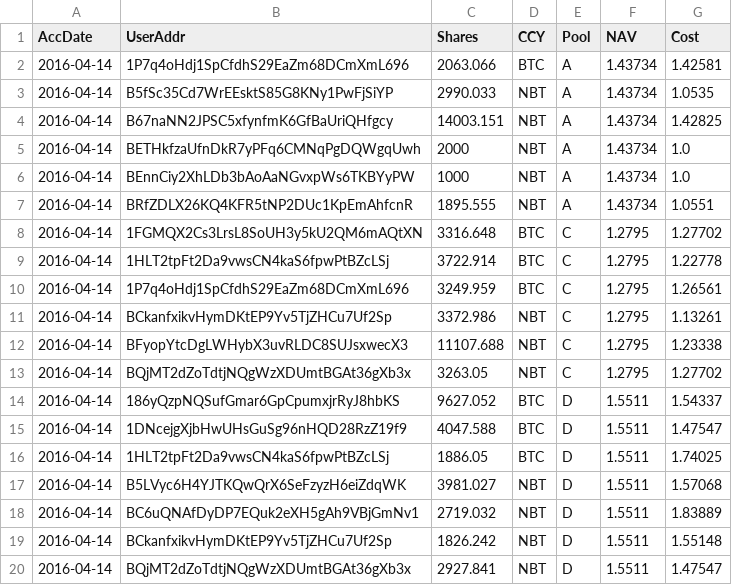
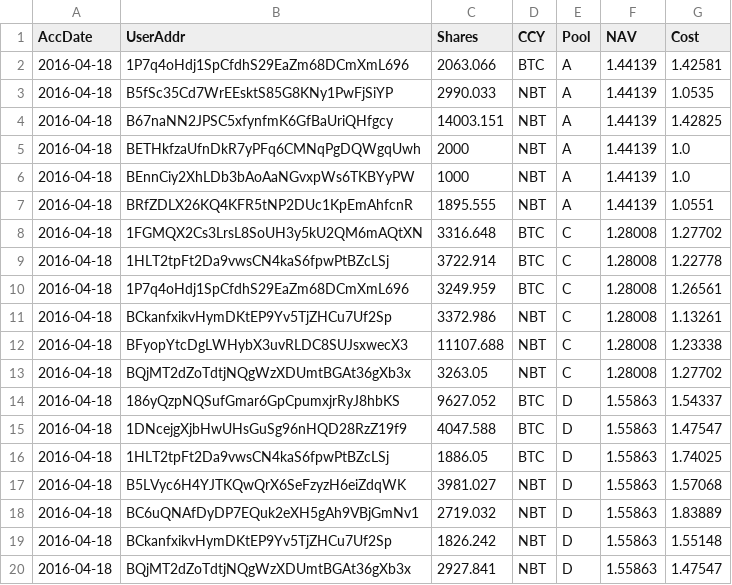
Before and after one commit to henrynu/NuLagoon, a CSV file: Reports/UserPosition.csv, drawn as a sheet.

```diff
--- a/Reports/UserPosition.csv
+++ b/Reports/UserPosition.csv
@@ -1,20 +1,20 @@
 AccDate,UserAddr,Shares,CCY,Pool,NAV,Cost
-2016-04-14,1P7q4oHdj1SpCfdhS29EaZm68DCmXmL696,2063.066,BTC,A,1.43734,1.42581
-2016-04-14,B5fSc35Cd7WrEEsktS85G8KNy1PwFjSiYP,2990.033,NBT,A,1.43734,1.0535
-2016-04-14,B67naNN2JPSC5xfynfmK6GfBaUriQHfgcy,14003.151,NBT,A,1.43734,1.42825
-2016-04-14,BETHkfzaUfnDkR7yPFq6CMNqPgDQWgqUwh,2000,NBT,A,1.43734,1.0
-2016-04-14,BEnnCiy2XhLDb3bAoAaNGvxpWs6TKBYyPW,1000,NBT,A,1.43734,1.0
-2016-04-14,BRfZDLX26KQ4KFR5tNP2DUc1KpEmAhfcnR,1895.555,NBT,A,1.43734,1.0551
-2016-04-14,1FGMQX2Cs3LrsL8SoUH3y5kU2QM6mAQtXN,3316.648,BTC,C,1.2795,1.27702
-2016-04-14,1HLT2tpFt2Da9vwsCN4kaS6fpwPtBZcLSj,3722.914,BTC,C,1.2795,1.22778
-2016-04-14,1P7q4oHdj1SpCfdhS29EaZm68DCmXmL696,3249.959,BTC,C,1.2795,1.26561
-2016-04-14,BCkanfxikvHymDKtEP9Yv5TjZHCu7Uf2Sp,3372.986,NBT,C,1.2795,1.13261
-2016-04-14,BFyopYtcDgLWHybX3uvRLDC8SUJsxwecX3,11107.688,NBT,C,1.2795,1.23338
-2016-04-14,BQjMT2dZoTdtjNQgWzXDUmtBGAt36gXb3x,3263.05,NBT,C,1.2795,1.27702
-2016-04-14,186yQzpNQSufGmar6GpCpumxjrRyJ8hbKS,9627.052,BTC,D,1.5511,1.54337
-2016-04-14,1DNcejgXjbHwUHsGuSg96nHQD28RzZ19f9,4047.588,BTC,D,1.5511,1.47547
-2016-04-14,1HLT2tpFt2Da9vwsCN4kaS6fpwPtBZcLSj,1886.05,BTC,D,1.5511,1.74025
-2016-04-14,B5LVyc6H4YJTKQwQrX6SeFzyzH6eiZdqWK,3981.027,NBT,D,1.5511,1.57068
-2016-04-14,BC6uQNAfDyDP7EQuk2eXH5gAh9VBjGmNv1,2719.032,NBT,D,1.5511,1.83889
-2016-04-14,BCkanfxikvHymDKtEP9Yv5TjZHCu7Uf2Sp,1826.242,NBT,D,1.5511,1.55148
-2016-04-14,BQjMT2dZoTdtjNQgWzXDUmtBGAt36gXb3x,2927.841,NBT,D,1.5511,1.47547
+2016-04-18,1P7q4oHdj1SpCfdhS29EaZm68DCmXmL696,2063.066,BTC,A,1.44139,1.42581
+2016-04-18,B5fSc35Cd7WrEEsktS85G8KNy1PwFjSiYP,2990.033,NBT,A,1.44139,1.0535
+2016-04-18,B67naNN2JPSC5xfynfmK6GfBaUriQHfgcy,14003.151,NBT,A,1.44139,1.42825
+2016-04-18,BETHkfzaUfnDkR7yPFq6CMNqPgDQWgqUwh,2000,NBT,A,1.44139,1.0
+2016-04-18,BEnnCiy2XhLDb3bAoAaNGvxpWs6TKBYyPW,1000,NBT,A,1.44139,1.0
+2016-04-18,BRfZDLX26KQ4KFR5tNP2DUc1KpEmAhfcnR,1895.555,NBT,A,1.44139,1.0551
+2016-04-18,1FGMQX2Cs3LrsL8SoUH3y5kU2QM6mAQtXN,3316.648,BTC,C,1.28008,1.27702
+2016-04-18,1HLT2tpFt2Da9vwsCN4kaS6fpwPtBZcLSj,3722.914,BTC,C,1.28008,1.22778
+2016-04-18,1P7q4oHdj1SpCfdhS29EaZm68DCmXmL696,3249.959,BTC,C,1.28008,1.26561
+2016-04-18,BCkanfxikvHymDKtEP9Yv5TjZHCu7Uf2Sp,3372.986,NBT,C,1.28008,1.13261
+2016-04-18,BFyopYtcDgLWHybX3uvRLDC8SUJsxwecX3,11107.688,NBT,C,1.28008,1.23338
+2016-04-18,BQjMT2dZoTdtjNQgWzXDUmtBGAt36gXb3x,3263.05,NBT,C,1.28008,1.27702
+2016-04-18,186yQzpNQSufGmar6GpCpumxjrRyJ8hbKS,9627.052,BTC,D,1.55863,1.54337
+2016-04-18,1DNcejgXjbHwUHsGuSg96nHQD28RzZ19f9,4047.588,BTC,D,1.55863,1.47547
+2016-04-18,1HLT2tpFt2Da9vwsCN4kaS6fpwPtBZcLSj,1886.05,BTC,D,1.55863,1.74025
+2016-04-18,B5LVyc6H4YJTKQwQrX6SeFzyzH6eiZdqWK,3981.027,NBT,D,1.55863,1.57068
+2016-04-18,BC6uQNAfDyDP7EQuk2eXH5gAh9VBjGmNv1,2719.032,NBT,D,1.55863,1.83889
+2016-04-18,BCkanfxikvHymDKtEP9Yv5TjZHCu7Uf2Sp,1826.242,NBT,D,1.55863,1.55148
+2016-04-18,BQjMT2dZoTdtjNQgWzXDUmtBGAt36gXb3x,2927.841,NBT,D,1.55863,1.47547
```
Also changed, not shown: Reports/NetAssetValue.csv, 5 other files.
